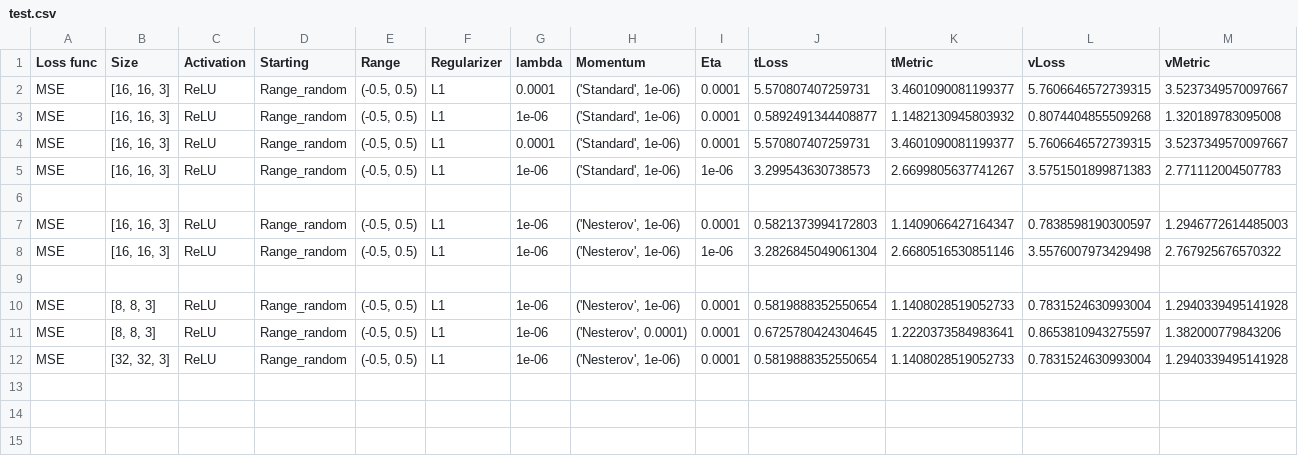
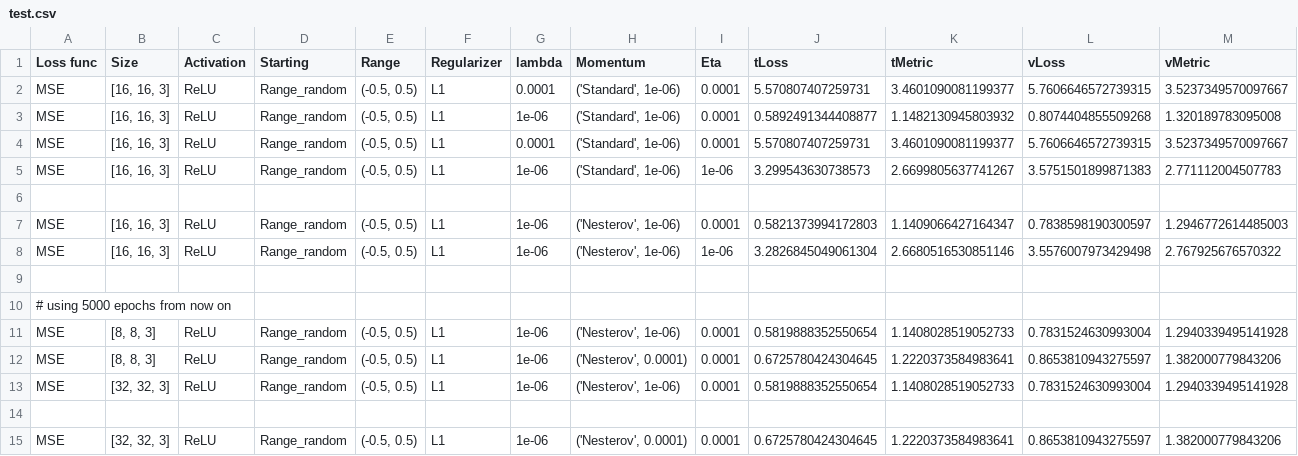
Before and after one commit to Slocon00/ML-project, a CSV file: statistics/test.csv, drawn as a sheet.

Commit message:
one more test

```diff
--- a/statistics/test.csv
+++ b/statistics/test.csv
@@ -9,2 +9,3 @@ MSE,"[16, 16, 3]",ReLU,Range_random,"(-0.5, 0.5)",L1,1e-06,"('Nesterov', 1e-06)"
 
+# using 5000 epochs from now on
 MSE,"[8, 8, 3]",ReLU,Range_random,"(-0.5, 0.5)",L1,1e-06,"('Nesterov', 1e-06)",0.0001,0.5819888352550654,1.1408028519052733,0.7831524630993004,1.2940339495141928
@@ -12 +13,3 @@ MSE,"[8, 8, 3]",ReLU,Range_random,"(-0.5, 0.5)",L1,1e-06,"('Nesterov', 0.0001)",
 MSE,"[32, 32, 3]",ReLU,Range_random,"(-0.5, 0.5)",L1,1e-06,"('Nesterov', 1e-06)",0.0001,0.5819888352550654,1.1408028519052733,0.7831524630993004,1.2940339495141928
+
+MSE,"[32, 32, 3]",ReLU,Range_random,"(-0.5, 0.5)",L1,1e-06,"('Nesterov', 0.0001)",0.0001,0.6725780424304645,1.2220373584983641,0.8653810943275597,1.382000779843206
```
Also changed, not shown: 1 other file.
